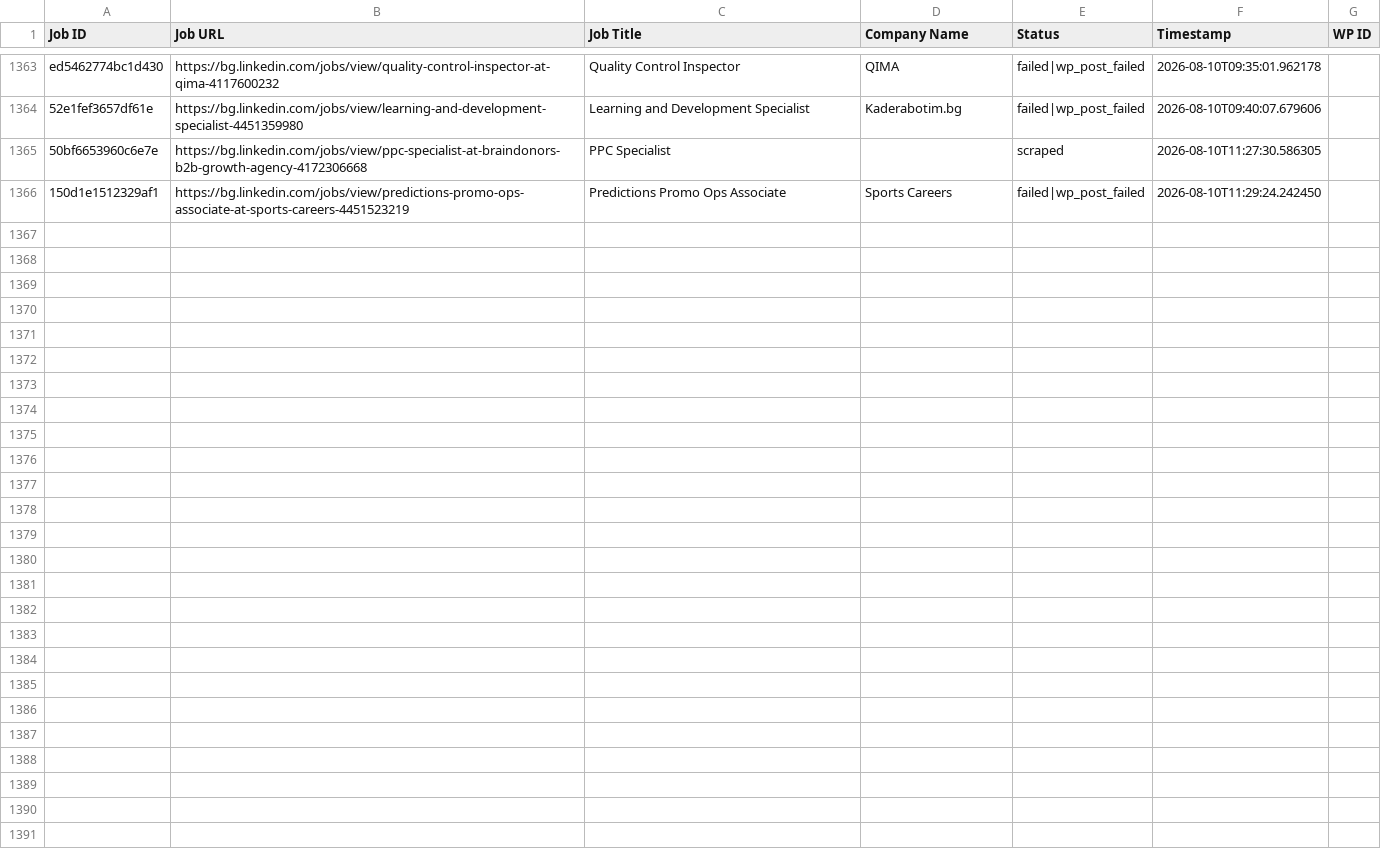
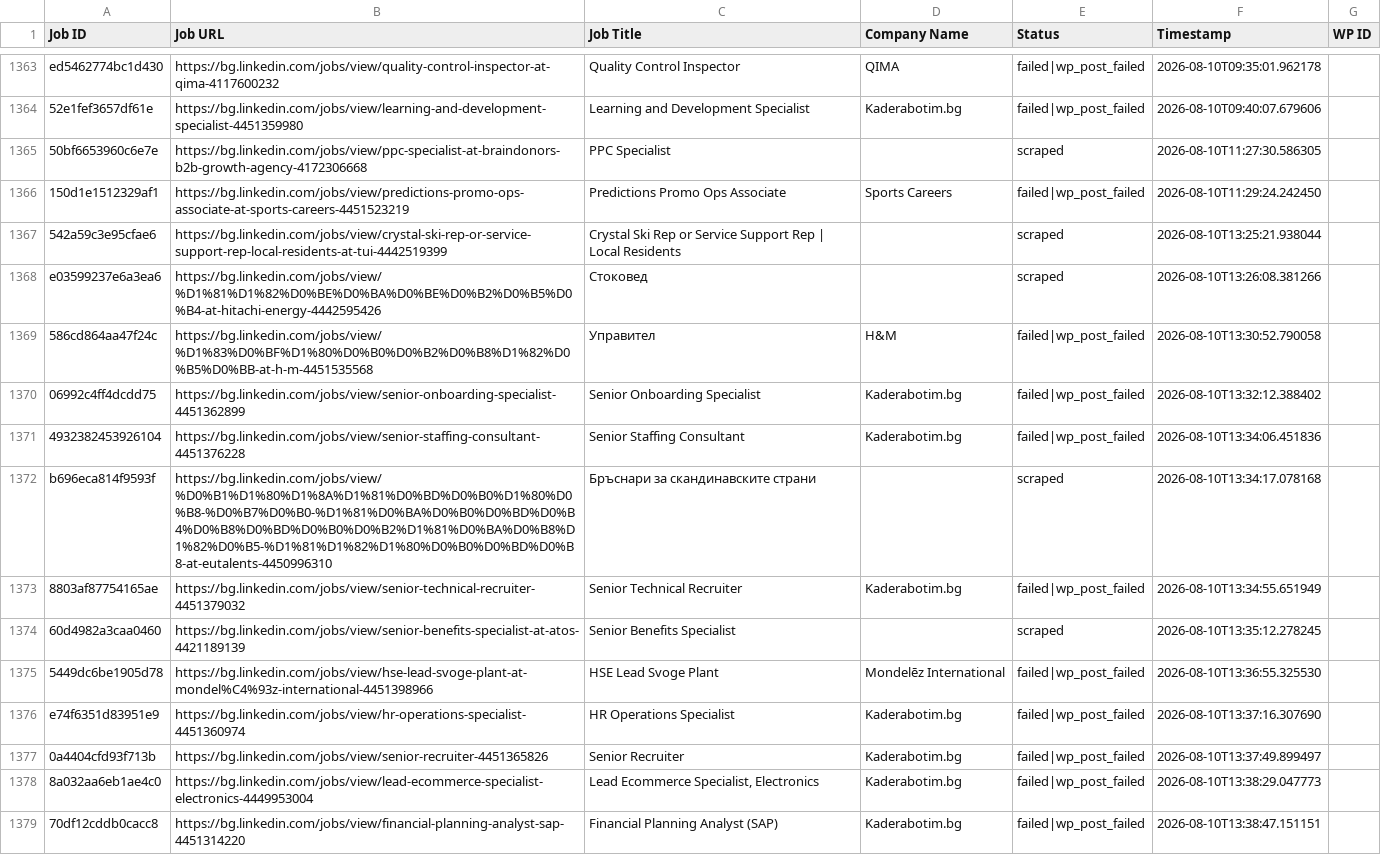
Before and after one commit to vindoky/bg, a CSV file: processed_jobs.csv, drawn as a sheet; only a part is shown, gaps mark what is left out.

```diff
--- a/processed_jobs.csv
+++ b/processed_jobs.csv
@@ -1370 +1370,14 @@ ed5462774bc1d430,https://bg.linkedin.com/jobs/view/quality-control-inspector-at-
 150d1e1512329af1,https://bg.linkedin.com/jobs/view/predictions-promo-ops-associate-at-sports-careers-4451523219,Predictions Promo Ops Associate,Sports Careers,failed|wp_post_failed,2026-08-10T11:29:24.242450,
+542a59c3e95cfae6,https://bg.linkedin.com/jobs/view/crystal-ski-rep-or-service-support-rep-local-residents-at-tui-4442519399,Crystal Ski Rep or Service Support Rep | Local Residents,,scraped,2026-08-10T13:25:21.938044,
+e03599237e6a3ea6,https://bg.linkedin.com/jobs/view/%D1%81%D1%82%D0%BE%D0%BA%D0%BE%D0%B2%D0%B5%D0%B4-at-hitachi-energy-4442595426,Стоковед,,scraped,2026-08-10T13:26:08.381266,
+586cd864aa47f24c,https://bg.linkedin.com/jobs/view/%D1%83%D0%BF%D1%80%D0%B0%D0%B2%D0%B8%D1%82%D0%B5%D0%BB-at-h-m-4451535568,Управител,H&M,failed|wp_post_failed,2026-08-10T13:30:52.790058,
+06992c4ff4dcdd75,https://bg.linkedin.com/jobs/view/senior-onboarding-specialist-4451362899,Senior Onboarding Specialist,Kaderabotim.bg,failed|wp_post_failed,2026-08-10T13:32:12.388402,
+4932382453926104,https://bg.linkedin.com/jobs/view/senior-staffing-consultant-4451376228,Senior Staffing Consultant,Kaderabotim.bg,failed|wp_post_failed,2026-08-10T13:34:06.451836,
+b696eca814f9593f,https://bg.linkedin.com/jobs/view/%D0%B1%D1%80%D1%8A%D1%81%D0%BD%D0%B0%D1%80%D0%B8-%D0%B7%D0%B0-%D1%81%D0%BA%D0%B0%D0%BD%D0%B4%D0%B8%D0%BD%D0%B0%D0%B2%D1%81%D0%BA%D0%B8%D1%82%D0%B5-%D1%81%D1%82%D1%80%D0%B0%D0%BD%D0%B8-at-eutalents-4450996310,Бръснари за скандинавските страни,,scraped,2026-08-10T13:34:17.078168,
+8803af87754165ae,https://bg.linkedin.com/jobs/view/senior-technical-recruiter-4451379032,Senior Technical Recruiter,Kaderabotim.bg,failed|wp_post_failed,2026-08-10T13:34:55.651949,
+60d4982a3caa0460,https://bg.linkedin.com/jobs/view/senior-benefits-specialist-at-atos-4421189139,Senior Benefits Specialist,,scraped,2026-08-10T13:35:12.278245,
+5449dc6be1905d78,https://bg.linkedin.com/jobs/view/hse-lead-svoge-plant-at-mondel%C4%93z-international-4451398966,HSE Lead Svoge Plant,Mondelēz International,failed|wp_post_failed,2026-08-10T13:36:55.325530,
+e74f6351d83951e9,https://bg.linkedin.com/jobs/view/hr-operations-specialist-4451360974,HR Operations Specialist,Kaderabotim.bg,failed|wp_post_failed,2026-08-10T13:37:16.307690,
+0a4404cfd93f713b,https://bg.linkedin.com/jobs/view/senior-recruiter-4451365826,Senior Recruiter,Kaderabotim.bg,failed|wp_post_failed,2026-08-10T13:37:49.899497,
+8a032aa6eb1ae4c0,https://bg.linkedin.com/jobs/view/lead-ecommerce-specialist-electronics-4449953004,"Lead Ecommerce Specialist, Electronics",Kaderabotim.bg,failed|wp_post_failed,2026-08-10T13:38:29.047773,
+70df12cddb0cacc8,https://bg.linkedin.com/jobs/view/financial-planning-analyst-sap-4451314220,Financial Planning Analyst (SAP),Kaderabotim.bg,failed|wp_post_failed,2026-08-10T13:38:47.151151,
```
